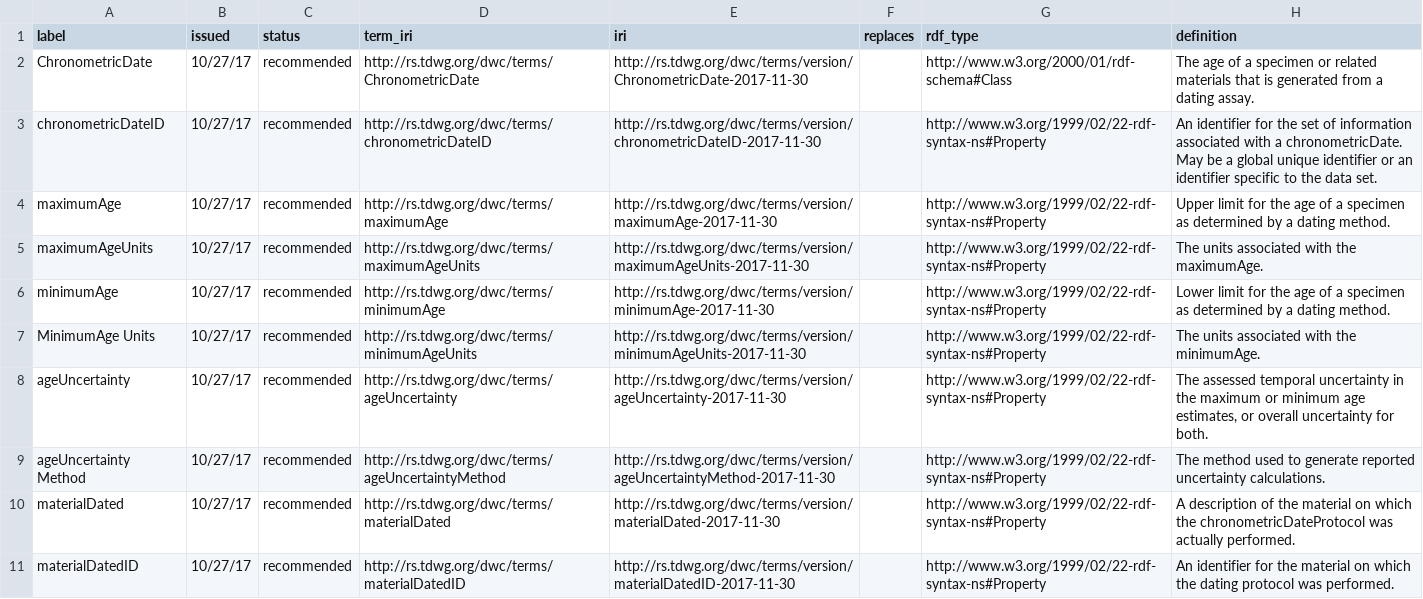
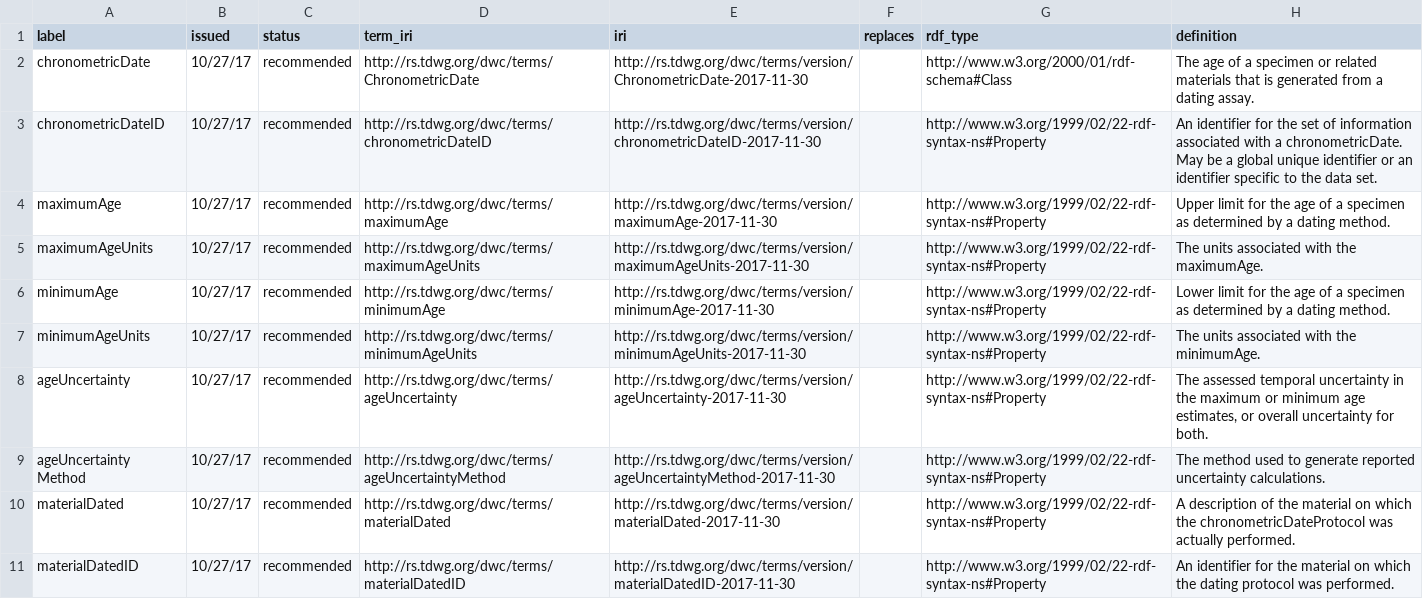
Before and after one commit to tdwg/chrono, a CSV file: standard/vocabularies/term_versions.csv, drawn as a sheet; only a part is shown.

Commit message:
Update labels to use consistent formatting.

```diff
--- a/standard/vocabularies/term_versions.csv
+++ b/standard/vocabularies/term_versions.csv
@@ -1,3 +1,3 @@
 label,issued,status,term_iri,iri,replaces,rdf_type,definition
-ChronometricDate,10/27/17,recommended,http://rs.tdwg.org/dwc/terms/ChronometricDate,http://rs.tdwg.org/dwc/terms/version/ChronometricDate-2017-11-30,,http://www.w3.org/2000/01/rdf-schema#Class,The age of a specimen or related materials that is generated from a dating assay.
+chronometricDate,10/27/17,recommended,http://rs.tdwg.org/dwc/terms/ChronometricDate,http://rs.tdwg.org/dwc/terms/version/ChronometricDate-2017-11-30,,http://www.w3.org/2000/01/rdf-schema#Class,The age of a specimen or related materials that is generated from a dating assay.
 chronometricDateID,10/27/17,recommended,http://rs.tdwg.org/dwc/terms/chronometricDateID,http://rs.tdwg.org/dwc/terms/version/chronometricDateID-2017-11-30,,http://www.w3.org/1999/02/22-rdf-syntax-ns#Property,An identifier for the set of information associated with a chronometricDate. May be a global unique identifier or an identifier specific to the data set.
@@ -6,3 +6,3 @@ maximumAgeUnits,10/27/17,recommended,http://rs.tdwg.org/dwc/terms/maximumAgeUnit
 minimumAge,10/27/17,recommended,http://rs.tdwg.org/dwc/terms/minimumAge,http://rs.tdwg.org/dwc/terms/version/minimumAge-2017-11-30,,http://www.w3.org/1999/02/22-rdf-syntax-ns#Property,Lower limit for the age of a specimen as determined by a dating method.
-MinimumAge Units,10/27/17,recommended,http://rs.tdwg.org/dwc/terms/minimumAgeUnits,http://rs.tdwg.org/dwc/terms/version/minimumAgeUnits-2017-11-30,,http://www.w3.org/1999/02/22-rdf-syntax-ns#Property,The units associated with the minimumAge.
+minimumAgeUnits,10/27/17,recommended,http://rs.tdwg.org/dwc/terms/minimumAgeUnits,http://rs.tdwg.org/dwc/terms/version/minimumAgeUnits-2017-11-30,,http://www.w3.org/1999/02/22-rdf-syntax-ns#Property,The units associated with the minimumAge.
 ageUncertainty,10/27/17,recommended,http://rs.tdwg.org/dwc/terms/ageUncertainty,http://rs.tdwg.org/dwc/terms/version/ageUncertainty-2017-11-30,,http://www.w3.org/1999/02/22-rdf-syntax-ns#Property,"The assessed temporal uncertainty in the maximum or minimum age estimates, or overall uncertainty for both."
```
